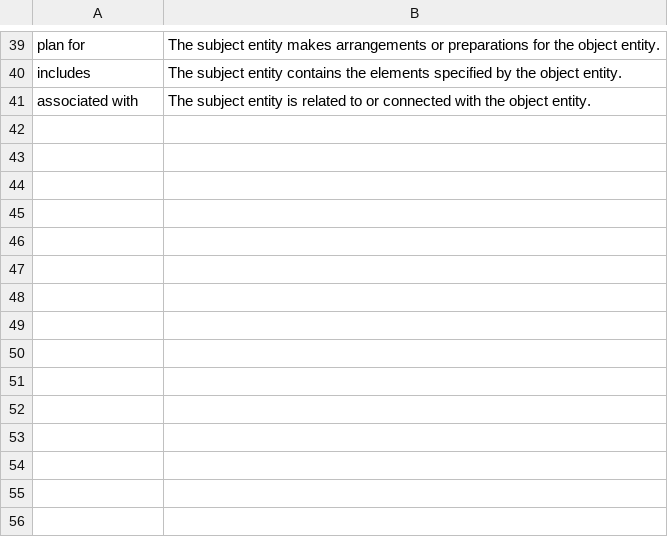
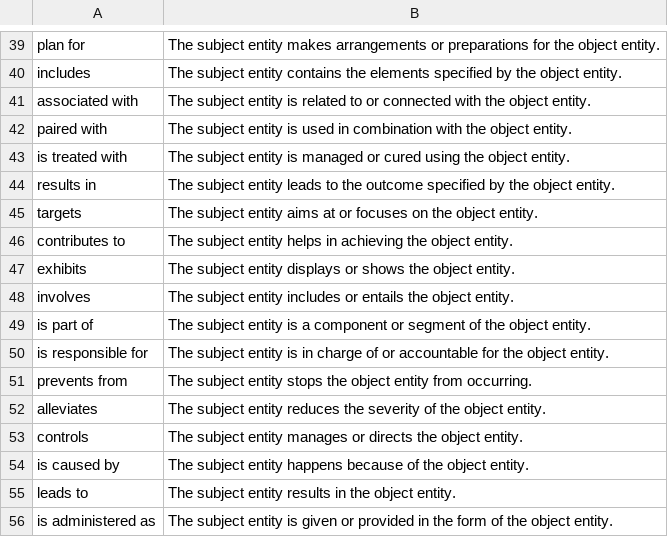
Before and after one commit to prakhar200998/edc, a CSV file: schemas/chemotherapy_schema.csv, drawn as a sheet; only a part is shown, gaps mark what is left out.

Commit message:
Updated schema and few shot examples, added a script to run both target alignment and schema canonicalization

```diff
--- a/schemas/chemotherapy_schema.csv
+++ b/schemas/chemotherapy_schema.csv
@@ -41 +41,16 @@ includes,The subject entity contains the elements specified by the object entity
 associated with,The subject entity is related to or connected with the object entity.
+paired with,The subject entity is used in combination with the object entity.
+is treated with,The subject entity is managed or cured using the object entity.
+results in,The subject entity leads to the outcome specified by the object entity.
+targets,The subject entity aims at or focuses on the object entity.
+contributes to,The subject entity helps in achieving the object entity.
+exhibits,The subject entity displays or shows the object entity.
+involves,The subject entity includes or entails the object entity.
+is part of,The subject entity is a component or segment of the object entity.
+is responsible for,The subject entity is in charge of or accountable for the object entity.
+prevents from,The subject entity stops the object entity from occurring.
+alleviates,The subject entity reduces the severity of the object entity.
+controls,The subject entity manages or directs the object entity.
+is caused by,The subject entity happens because of the object entity.
+leads to,The subject entity results in the object entity.
+is administered as,The subject entity is given or provided in the form of the object entity.
```
Also changed, not shown: 7 other files.
